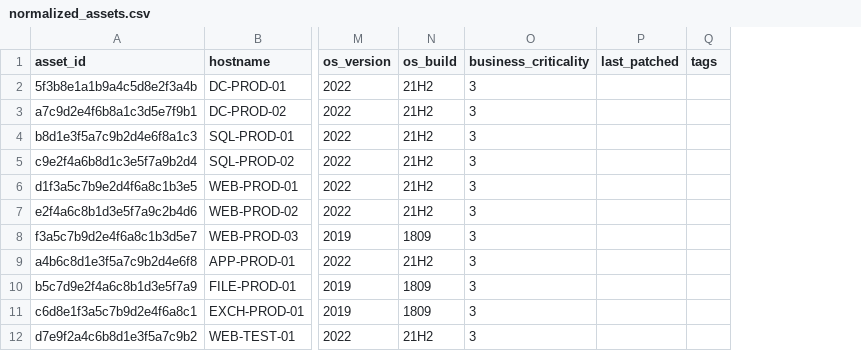
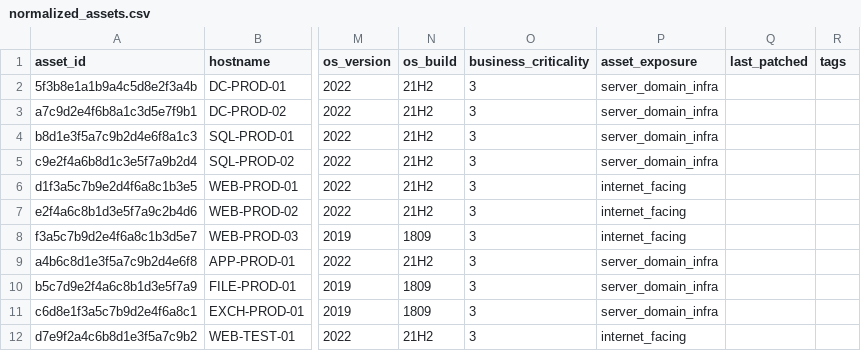
Before and after one commit to mclperera/patchintel, a CSV file: asset-ingestion/output/normalized_assets.csv, drawn as a sheet; only a part is shown, gaps mark what is left out; the diff names each change by its address in the sheet, - before the commit and + after, or states it on an @@ line.

Commit message:
feat: Add PPR framework data preparation
- Updated parser to extract CVSS vector components (AV, AC, PR, UI, S, C, I, A)
- Added asset_exposure field to asset schema (internet_facing, server_domain_infra, internal_workstation, non_critical)
- Added estimation heuristics for asset exposure based on hostname, criticality, and asset type
- Fixed parser list flattening to handle non-string items safely
- Created utility scripts to regenerate assets and reparse CVEs with new fields
- Reparsed October 2025 Patch Tuesday (233 CVEs) with new CVSS components
- Updated 25 assets with asset_exposure classification

```diff
--- a/asset-ingestion/output/normalized_assets.csv
+++ b/asset-ingestion/output/normalized_assets.csv
+column P (asset_exposure), rows 2-12: server_domain_infra | server_domain_infra | server_domain_infra | server_domain_infra | internet_facing | internet_facing | internet_facing | server_domain_infra | server_domain_infra | server_domain_infra | internet_facing
```
Also changed, not shown: 4 other files.
